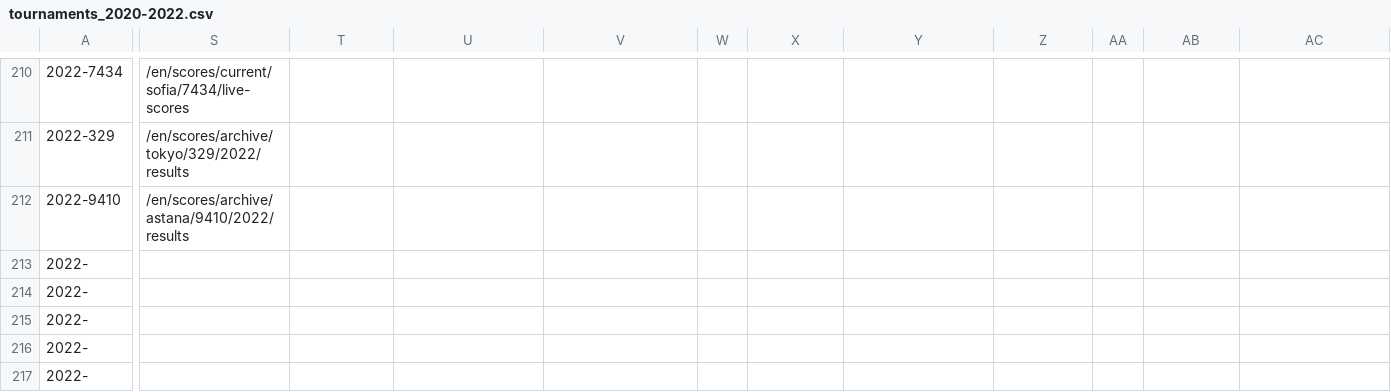
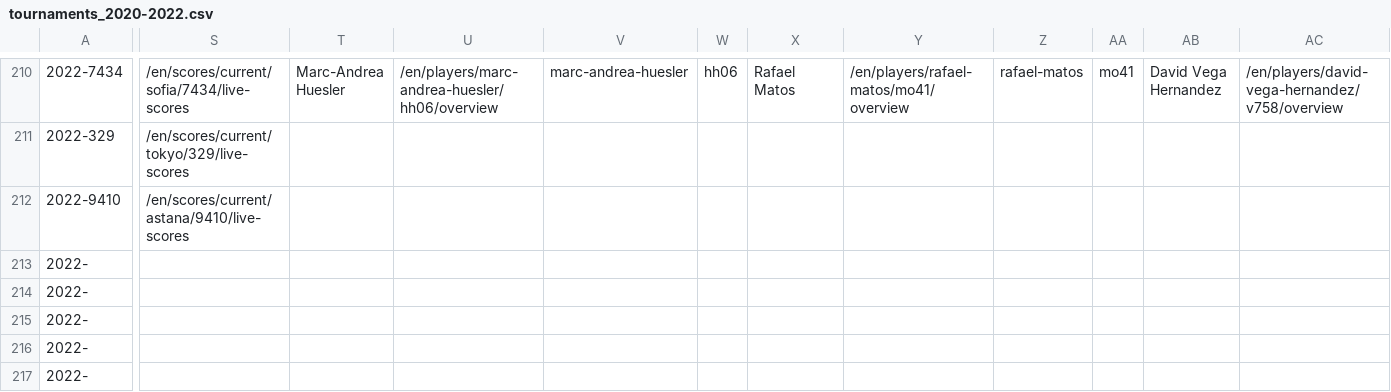
Before and after one commit to serve-and-volley/atp-world-tour-tennis-data, a CSV file: csv/1_tournaments/tournaments_2020-2022.csv, drawn as a sheet; only a part is shown, gaps mark what is left out; the diff covers the shown part only; the diff names each change by its address in the sheet, - before the commit and + after, or states it on an @@ line.

```diff
--- a/csv/1_tournaments/tournaments_2020-2022.csv
+++ b/csv/1_tournaments/tournaments_2020-2022.csv
-T210: (empty)
+T210: Marc-Andrea Huesler
-U210: (empty)
+U210: /en/players/marc-andrea-huesler/hh06/overview
-V210: (empty)
+V210: marc-andrea-huesler
-W210: (empty)
+W210: hh06
-X210: (empty)
+X210: Rafael Matos
-Y210: (empty)
+Y210: /en/players/rafael-matos/mo41/overview
-Z210: (empty)
+Z210: rafael-matos
-AA210: (empty)
+AA210: mo41
-AB210: (empty)
+AB210: David Vega Hernandez
-AC210: (empty)
+AC210: /en/players/david-vega-hernandez/v758/overview
-S211: /en/scores/archive/tokyo/329/2022/results
+S211: /en/scores/current/tokyo/329/live-scores
-S212: /en/scores/archive/astana/9410/2022/results
+S212: /en/scores/current/astana/9410/live-scores
```
Also changed, not shown: 26 edited cells elsewhere in this file.
